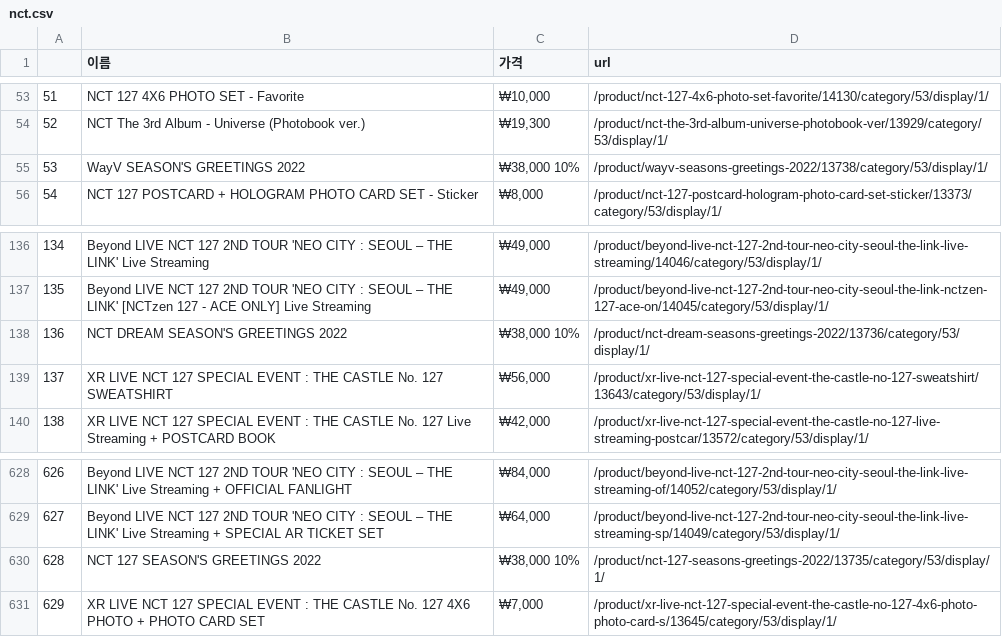
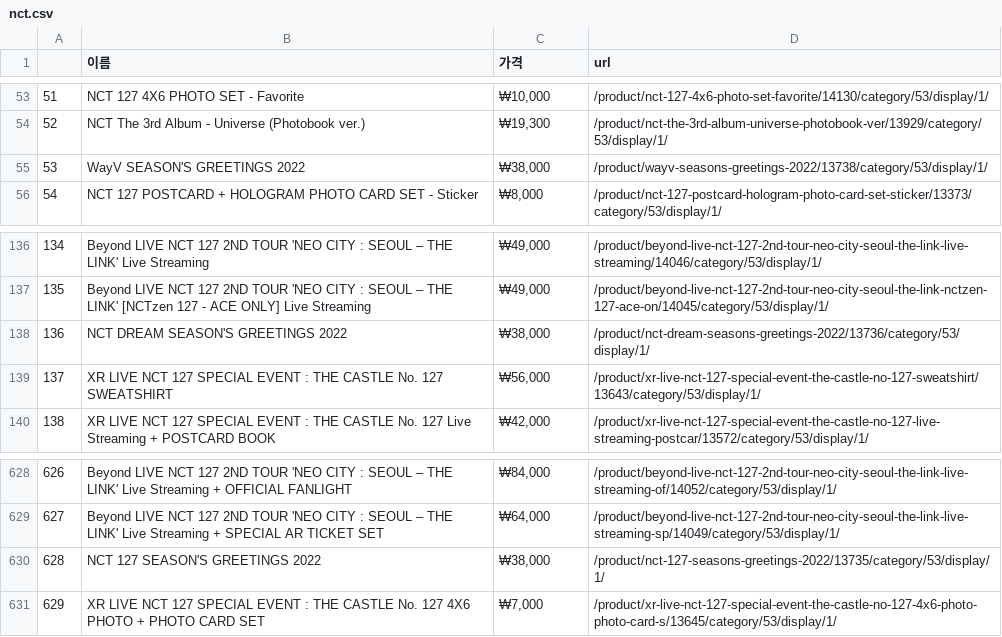
Before and after one commit to 2022shushu/BigData2022, a CSV file: 자율학습/0709 NCT 상품/nct.csv, drawn as a sheet; only a part is shown, gaps mark what is left out.

```diff
--- a/자율학습/0709 NCT 상품/nct.csv
+++ b/자율학습/0709 NCT 상품/nct.csv
@@ -54,3 +54,3 @@
 52,NCT The 3rd Album - Universe (Photobook ver.),"₩19,300 ",/product/nct-the-3rd-album-universe-photobook-ver/13929/category/53/display/1/
-53,WayV SEASON'S GREETINGS 2022,"₩38,000 10%",/product/wayv-seasons-greetings-2022/13738/category/53/display/1/
+53,WayV SEASON'S GREETINGS 2022,"₩38,000 ",/product/wayv-seasons-greetings-2022/13738/category/53/display/1/
 54,NCT 127 POSTCARD + HOLOGRAM PHOTO CARD SET - Sticker,"₩8,000",/product/nct-127-postcard-hologram-photo-card-set-sticker/13373/category/53/display/1/
@@ -137,3 +137,3 @@
 135,Beyond LIVE NCT 127 2ND TOUR 'NEO CITY : SEOUL – THE LINK' [NCTzen 127 - ACE ONLY] Live Streaming,"₩49,000",/product/beyond-live-nct-127-2nd-tour-neo-city-seoul-the-link-nctzen-127-ace-on/14045/category/53/display/1/
-136,NCT DREAM SEASON'S GREETINGS 2022,"₩38,000 10%",/product/nct-dream-seasons-greetings-2022/13736/category/53/display/1/
+136,NCT DREAM SEASON'S GREETINGS 2022,"₩38,000 ",/product/nct-dream-seasons-greetings-2022/13736/category/53/display/1/
 137,XR LIVE NCT 127 SPECIAL EVENT : THE CASTLE No. 127 SWEATSHIRT,"₩56,000",/product/xr-live-nct-127-special-event-the-castle-no-127-sweatshirt/13643/category/53/display/1/
@@ -629,3 +629,3 @@
 627,Beyond LIVE NCT 127 2ND TOUR 'NEO CITY : SEOUL – THE LINK' Live Streaming + SPECIAL AR TICKET SET,"₩64,000",/product/beyond-live-nct-127-2nd-tour-neo-city-seoul-the-link-live-streaming-sp/14049/category/53/display/1/
-628,NCT 127 SEASON'S GREETINGS 2022,"₩38,000 10%",/product/nct-127-seasons-greetings-2022/13735/category/53/display/1/
+628,NCT 127 SEASON'S GREETINGS 2022,"₩38,000 ",/product/nct-127-seasons-greetings-2022/13735/category/53/display/1/
 629,XR LIVE NCT 127 SPECIAL EVENT : THE CASTLE No. 127 4X6 PHOTO + PHOTO CARD SET,"₩7,000",/product/xr-live-nct-127-special-event-the-castle-no-127-4x6-photo-photo-card-s/13645/category/53/display/1/
```
Also changed, not shown: 2 other files.
